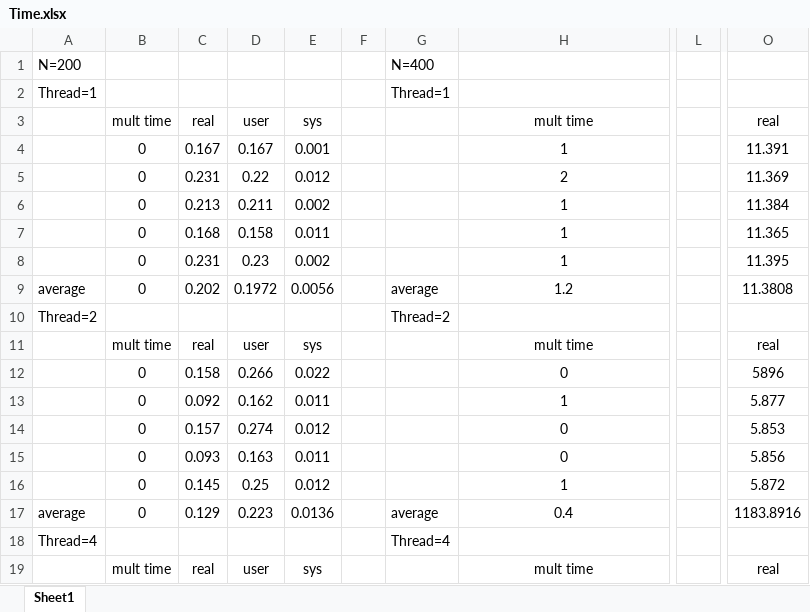
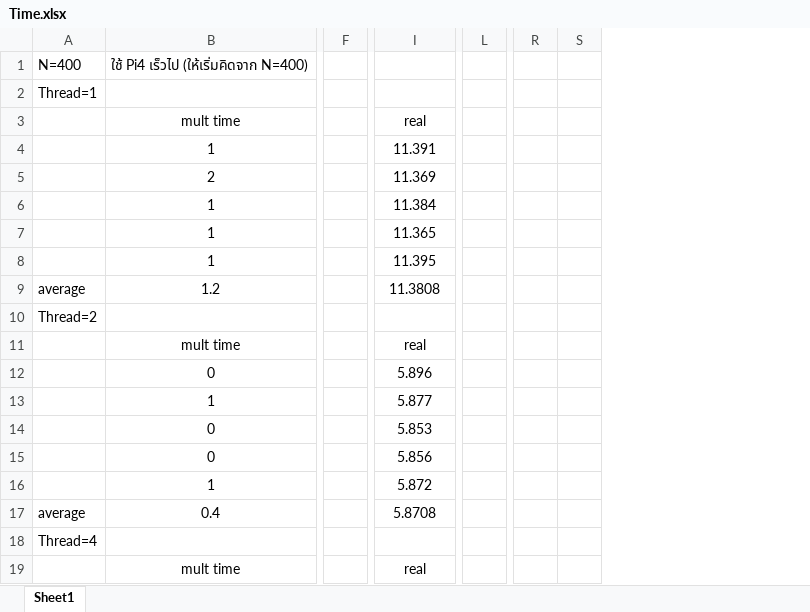
Before and after one commit to ApexTone/ComOrg-Assembly, an Excel workbook: Lab13/Time.xlsx, sheet Sheet1, drawn as a sheet; only a part is shown, gaps mark what is left out; values as stored, in another font and other column widths than the file's, no borders; removed rows and columns are numbered as before the commit, all else as after; the diff covers the shown part only; the diff names each change by its address in the sheet, - before the commit and + after, or states it on an @@ line.

Commit message:
Change lab13 data

```diff
--- a/Lab13/Time.xlsx (sheet Sheet1)
+++ b/Lab13/Time.xlsx (sheet Sheet1)
-column B, rows 3-19: mult time | 0 | 0 | 0 | 0 | 0 | 0 |  | mult time | 0 | 0 | 0 | 0 | 0 | 0 |  | mult time
-column C, rows 3-19: real | 0.167 | 0.231 | 0.213 | 0.168 | 0.231 | 0.202 |  | real | 0.158 | 0.092 | 0.157 | 0.093 | 0.145 | 0.129 |  | real
-column D, rows 3-19: user | 0.167 | 0.22 | 0.211 | 0.158 | 0.23 | 0.1972 |  | user | 0.266 | 0.162 | 0.274 | 0.163 | 0.25 | 0.223 |  | user
-column E, rows 3-19: sys | 0.001 | 0.012 | 0.002 | 0.011 | 0.002 | 0.0056 |  | sys | 0.022 | 0.011 | 0.012 | 0.011 | 0.012 | 0.0136 |  | sys
-column F, empty
-column G, rows 1-18: N=400 | Thread=1 |  |  |  |  |  |  | average | Thread=2 |  |  |  |  |  |  | average | Thread=4
-column L, empty
+column F, empty
+column L, empty
+column R, empty
+column S, empty
-A1: N=200
+A1: N=400
-B1: (empty)
+B1: ใช้ Pi4 เร็วไป (ให้เริ่มคิดจาก N=400)
-I12: 5896
+I12: 5.896
-I17: 1183.8916
+I17: 5.8708
```
Also changed, not shown: 7 added rows, 13 removed rows, 1 moved row, 1 removed column, 19 edited cells and cell formats elsewhere in this sheet, formulas that keep their value, 1 other file.
